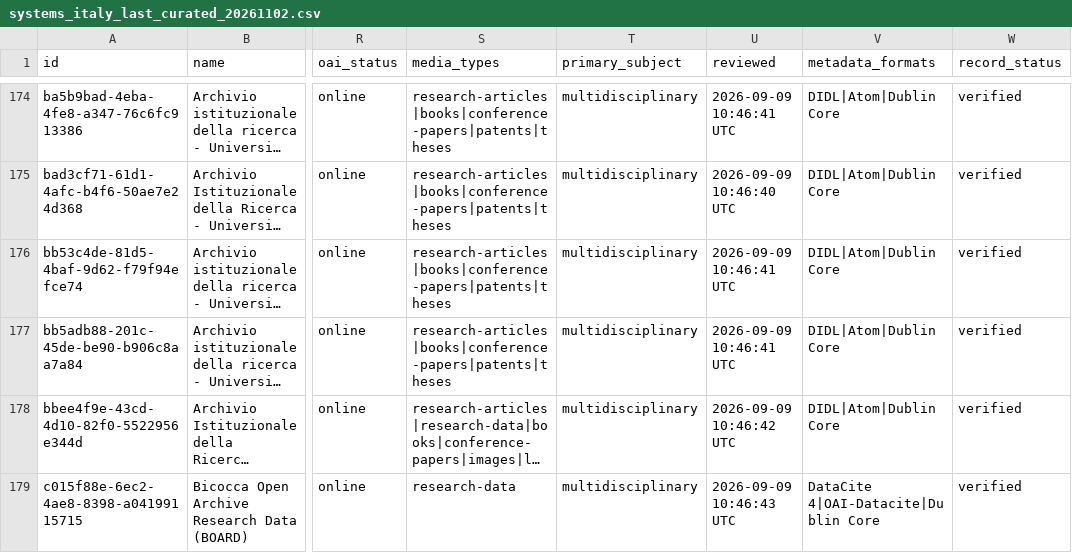
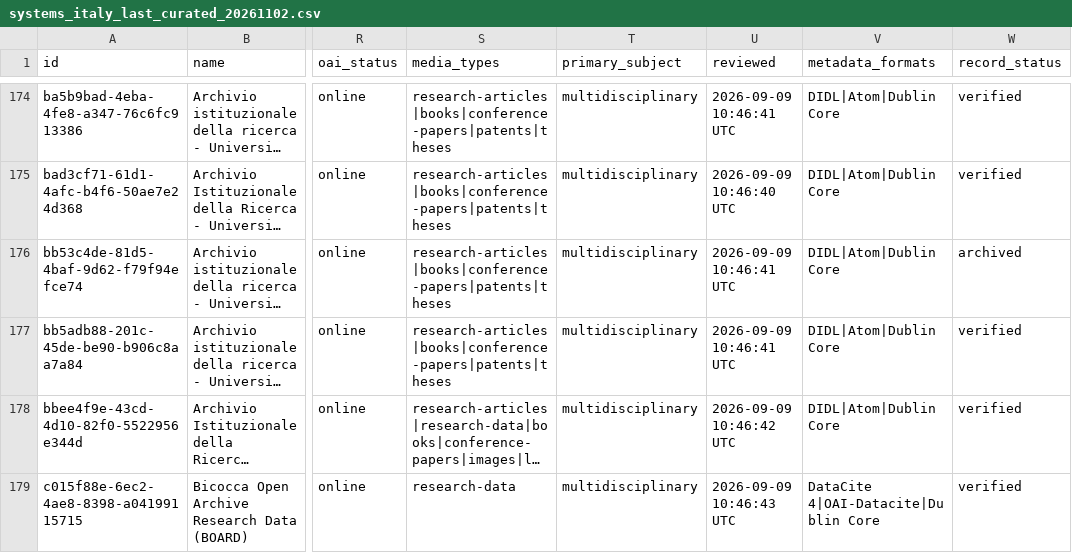
Before and after one commit to amirdjalali/coar_ird_stats, a CSV file: systems_italy_last_curated_20261102.csv, drawn as a sheet; only a part is shown, gaps mark what is left out; long unchanged cells end in …; the diff names each change by its address in the sheet, - before the commit and + after, or states it on an @@ line.

Commit message:
archived iris.unife.it

```diff
--- a/systems_italy_last_curated_20261102.csv
+++ b/systems_italy_last_curated_20261102.csv
-W176 (record_status): verified
+W176 (record_status): archived
```
Also changed, not shown: 1 other file.
